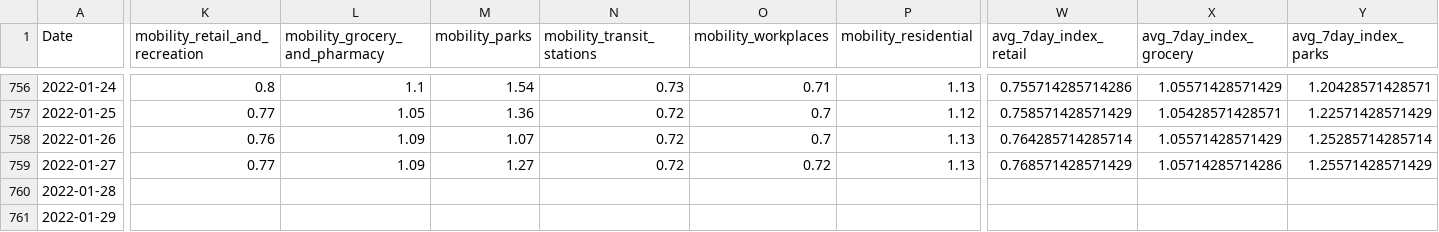
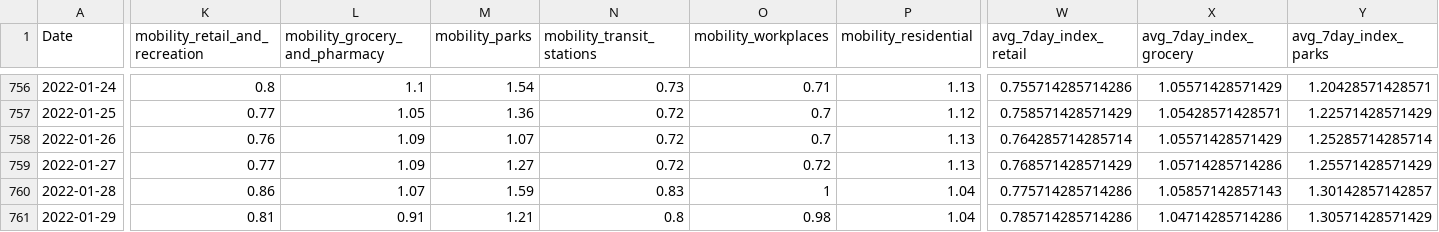
Before and after one commit to christophbaur/mobilitaets_index_zh, a CSV file: data/mobility_index.csv, drawn as a sheet; only a part is shown, gaps mark what is left out; the diff covers the shown part only; the diff names each change by its address in the sheet, - before the commit and + after, or states it on an @@ line.

Commit message:
new data

```diff
--- a/data/mobility_index.csv
+++ b/data/mobility_index.csv
-K760 (mobility_retail_and_recreation): (empty)
+K760 (mobility_retail_and_recreation): 0.86
-L760 (mobility_grocery_and_pharmacy): (empty)
+L760 (mobility_grocery_and_pharmacy): 1.07
-M760 (mobility_parks): (empty)
+M760 (mobility_parks): 1.59
-N760 (mobility_transit_stations): (empty)
+N760 (mobility_transit_stations): 0.83
-O760 (mobility_workplaces): (empty)
+O760 (mobility_workplaces): 1
-P760:P761 (mobility_residential): (empty)
+P760:P761 (mobility_residential): 1.04
-W760 (avg_7day_index_retail): (empty)
+W760 (avg_7day_index_retail): 0.775714285714286
-X760 (avg_7day_index_grocery): (empty)
+X760 (avg_7day_index_grocery): 1.05857142857143
-Y760 (avg_7day_index_parks): (empty)
+Y760 (avg_7day_index_parks): 1.30142857142857
-K761 (mobility_retail_and_recreation): (empty)
+K761 (mobility_retail_and_recreation): 0.81
-L761 (mobility_grocery_and_pharmacy): (empty)
+L761 (mobility_grocery_and_pharmacy): 0.91
-M761 (mobility_parks): (empty)
+M761 (mobility_parks): 1.21
-N761 (mobility_transit_stations): (empty)
+N761 (mobility_transit_stations): 0.8
-O761 (mobility_workplaces): (empty)
+O761 (mobility_workplaces): 0.98
-W761 (avg_7day_index_retail): (empty)
+W761 (avg_7day_index_retail): 0.785714285714286
-X761 (avg_7day_index_grocery): (empty)
+X761 (avg_7day_index_grocery): 1.04714285714286
-Y761 (avg_7day_index_parks): (empty)
+Y761 (avg_7day_index_parks): 1.30571428571429
```
Also changed, not shown: 3 added rows and 51 edited cells elsewhere in this file.
